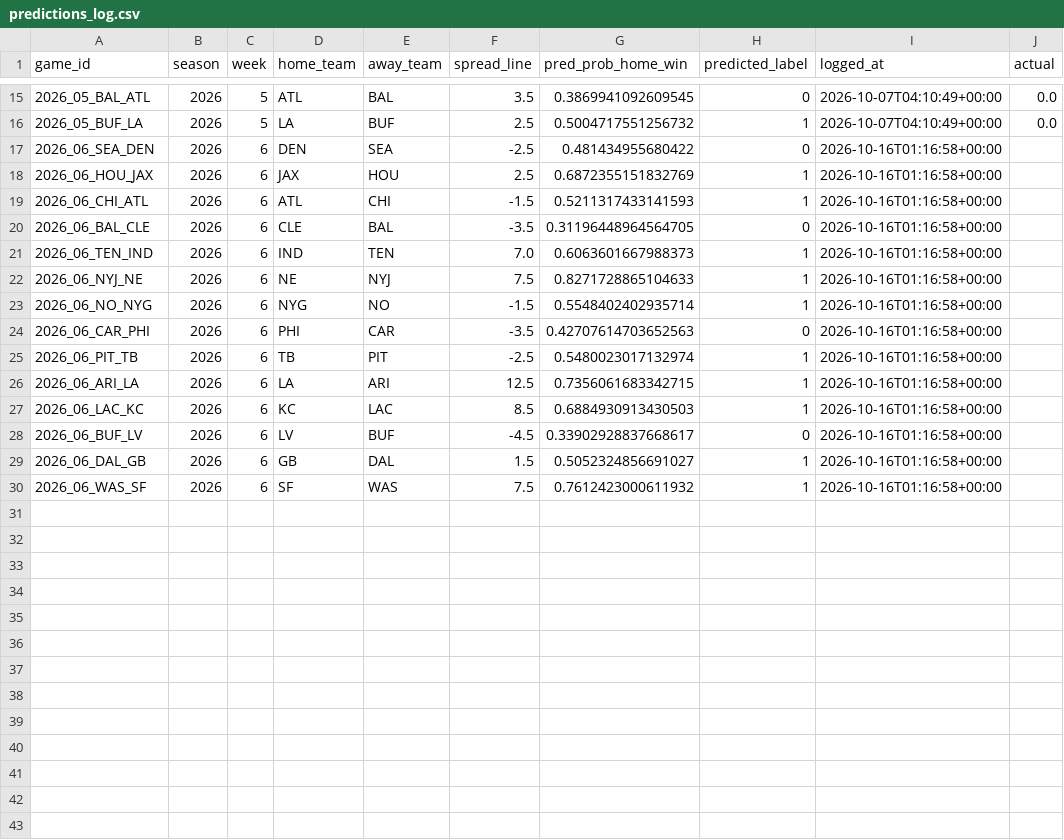
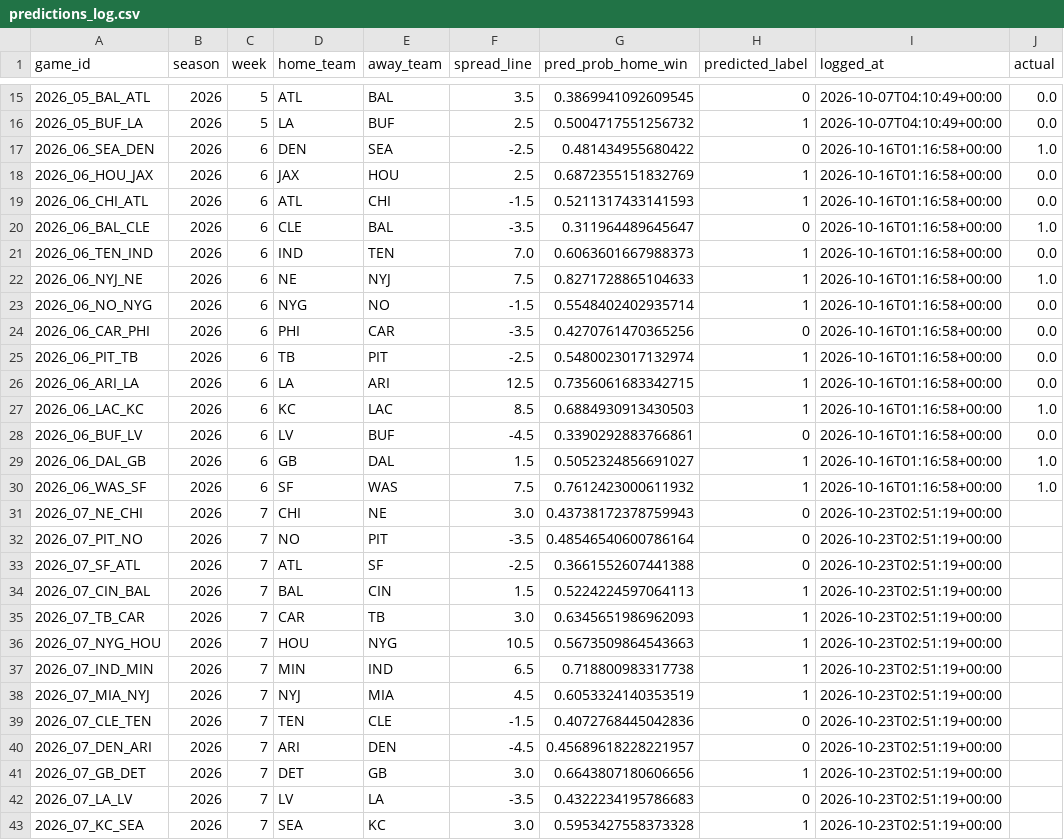
Before and after one commit to josemagana-wav/nfl-win-probability-model, a CSV file: predictions_log.csv, drawn as a sheet; only a part is shown, gaps mark what is left out; the diff covers the shown part only.

Commit message:
Weekly update

```diff
--- a/predictions_log.csv
+++ b/predictions_log.csv
@@ -16,15 +16,28 @@ game_id,season,week,home_team,away_team,spread_line,pred_prob_home_win,predicted
 2026_05_BUF_LA,2026,5,LA,BUF,2.5,0.5004717551256732,1,2026-10-07T04:10:49+00:00,0.0
-2026_06_SEA_DEN,2026,6,DEN,SEA,-2.5,0.481434955680422,0,2026-10-16T01:16:58+00:00,
-2026_06_HOU_JAX,2026,6,JAX,HOU,2.5,0.6872355151832769,1,2026-10-16T01:16:58+00:00,
-2026_06_CHI_ATL,2026,6,ATL,CHI,-1.5,0.5211317433141593,1,2026-10-16T01:16:58+00:00,
-2026_06_BAL_CLE,2026,6,CLE,BAL,-3.5,0.31196448964564705,0,2026-10-16T01:16:58+00:00,
-2026_06_TEN_IND,2026,6,IND,TEN,7.0,0.6063601667988373,1,2026-10-16T01:16:58+00:00,
-2026_06_NYJ_NE,2026,6,NE,NYJ,7.5,0.8271728865104633,1,2026-10-16T01:16:58+00:00,
-2026_06_NO_NYG,2026,6,NYG,NO,-1.5,0.5548402402935714,1,2026-10-16T01:16:58+00:00,
-2026_06_CAR_PHI,2026,6,PHI,CAR,-3.5,0.42707614703652563,0,2026-10-16T01:16:58+00:00,
-2026_06_PIT_TB,2026,6,TB,PIT,-2.5,0.5480023017132974,1,2026-10-16T01:16:58+00:00,
-2026_06_ARI_LA,2026,6,LA,ARI,12.5,0.7356061683342715,1,2026-10-16T01:16:58+00:00,
-2026_06_LAC_KC,2026,6,KC,LAC,8.5,0.6884930913430503,1,2026-10-16T01:16:58+00:00,
-2026_06_BUF_LV,2026,6,LV,BUF,-4.5,0.33902928837668617,0,2026-10-16T01:16:58+00:00,
-2026_06_DAL_GB,2026,6,GB,DAL,1.5,0.5052324856691027,1,2026-10-16T01:16:58+00:00,
-2026_06_WAS_SF,2026,6,SF,WAS,7.5,0.7612423000611932,1,2026-10-16T01:16:58+00:00,
+2026_06_SEA_DEN,2026,6,DEN,SEA,-2.5,0.481434955680422,0,2026-10-16T01:16:58+00:00,1.0
+2026_06_HOU_JAX,2026,6,JAX,HOU,2.5,0.6872355151832769,1,2026-10-16T01:16:58+00:00,0.0
+2026_06_CHI_ATL,2026,6,ATL,CHI,-1.5,0.5211317433141593,1,2026-10-16T01:16:58+00:00,0.0
+2026_06_BAL_CLE,2026,6,CLE,BAL,-3.5,0.311964489645647,0,2026-10-16T01:16:58+00:00,1.0
+2026_06_TEN_IND,2026,6,IND,TEN,7.0,0.6063601667988373,1,2026-10-16T01:16:58+00:00,0.0
+2026_06_NYJ_NE,2026,6,NE,NYJ,7.5,0.8271728865104633,1,2026-10-16T01:16:58+00:00,1.0
+2026_06_NO_NYG,2026,6,NYG,NO,-1.5,0.5548402402935714,1,2026-10-16T01:16:58+00:00,0.0
+2026_06_CAR_PHI,2026,6,PHI,CAR,-3.5,0.4270761470365256,0,2026-10-16T01:16:58+00:00,0.0
+2026_06_PIT_TB,2026,6,TB,PIT,-2.5,0.5480023017132974,1,2026-10-16T01:16:58+00:00,0.0
+2026_06_ARI_LA,2026,6,LA,ARI,12.5,0.7356061683342715,1,2026-10-16T01:16:58+00:00,0.0
+2026_06_LAC_KC,2026,6,KC,LAC,8.5,0.6884930913430503,1,2026-10-16T01:16:58+00:00,1.0
+2026_06_BUF_LV,2026,6,LV,BUF,-4.5,0.3390292883766861,0,2026-10-16T01:16:58+00:00,0.0
+2026_06_DAL_GB,2026,6,GB,DAL,1.5,0.5052324856691027,1,2026-10-16T01:16:58+00:00,1.0
+2026_06_WAS_SF,2026,6,SF,WAS,7.5,0.7612423000611932,1,2026-10-16T01:16:58+00:00,1.0
+2026_07_NE_CHI,2026,7,CHI,NE,3.0,0.43738172378759943,0,2026-10-23T02:51:19+00:00,
+2026_07_PIT_NO,2026,7,NO,PIT,-3.5,0.48546540600786164,0,2026-10-23T02:51:19+00:00,
+2026_07_SF_ATL,2026,7,ATL,SF,-2.5,0.3661552607441388,0,2026-10-23T02:51:19+00:00,
+2026_07_CIN_BAL,2026,7,BAL,CIN,1.5,0.5224224597064113,1,2026-10-23T02:51:19+00:00,
+2026_07_TB_CAR,2026,7,CAR,TB,3.0,0.6345651986962093,1,2026-10-23T02:51:19+00:00,
+2026_07_NYG_HOU,2026,7,HOU,NYG,10.5,0.5673509864543663,1,2026-10-23T02:51:19+00:00,
+2026_07_IND_MIN,2026,7,MIN,IND,6.5,0.718800983317738,1,2026-10-23T02:51:19+00:00,
+2026_07_MIA_NYJ,2026,7,NYJ,MIA,4.5,0.6053324140353519,1,2026-10-23T02:51:19+00:00,
+2026_07_CLE_TEN,2026,7,TEN,CLE,-1.5,0.4072768445042836,0,2026-10-23T02:51:19+00:00,
+2026_07_DEN_ARI,2026,7,ARI,DEN,-4.5,0.45689618228221957,0,2026-10-23T02:51:19+00:00,
+2026_07_GB_DET,2026,7,DET,GB,3.0,0.6643807180606656,1,2026-10-23T02:51:19+00:00,
+2026_07_LA_LV,2026,7,LV,LA,-3.5,0.4322234195786683,0,2026-10-23T02:51:19+00:00,
+2026_07_KC_SEA,2026,7,SEA,KC,3.0,0.5953427558373328,1,2026-10-23T02:51:19+00:00,
```
Also changed, not shown: 1 added row elsewhere in this file.
